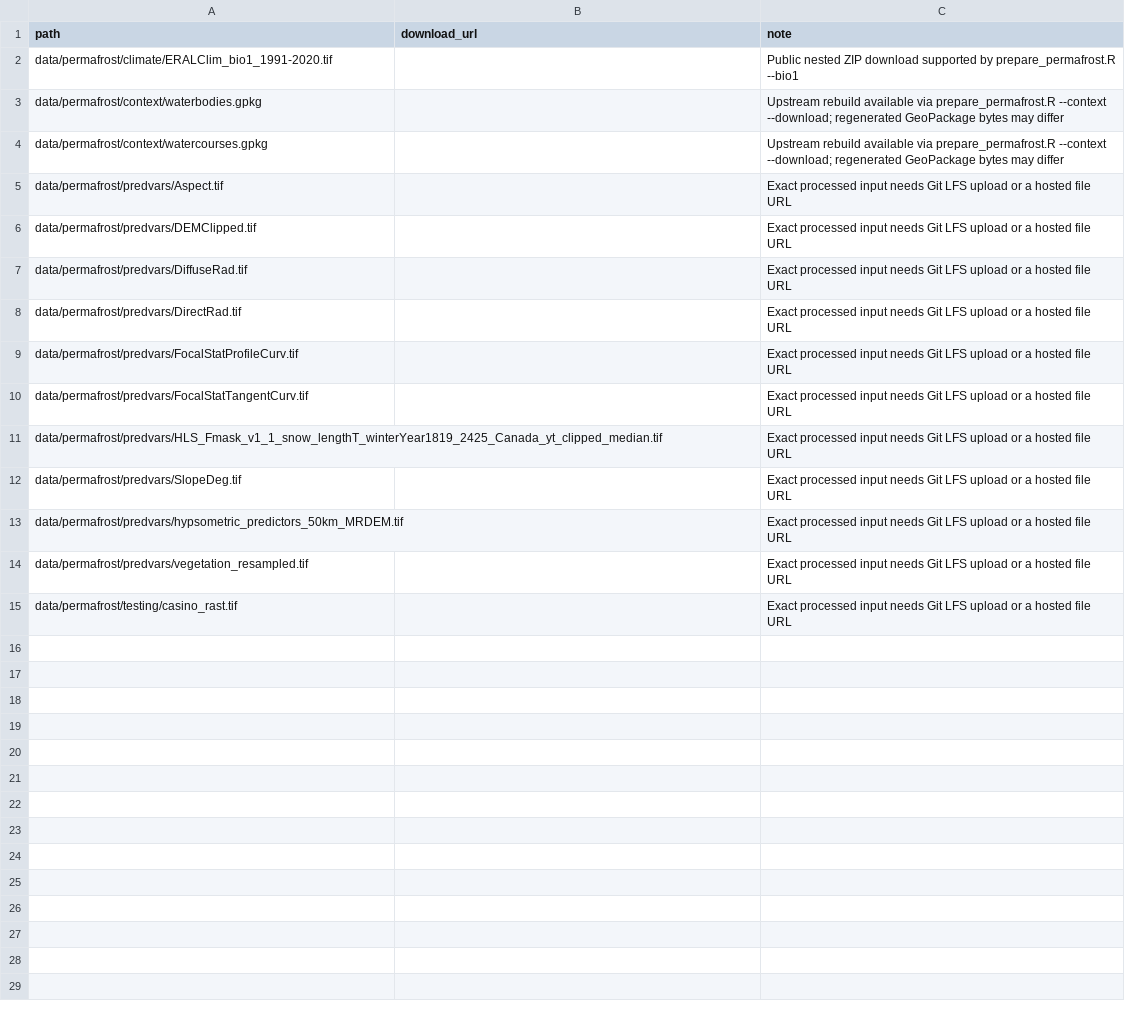
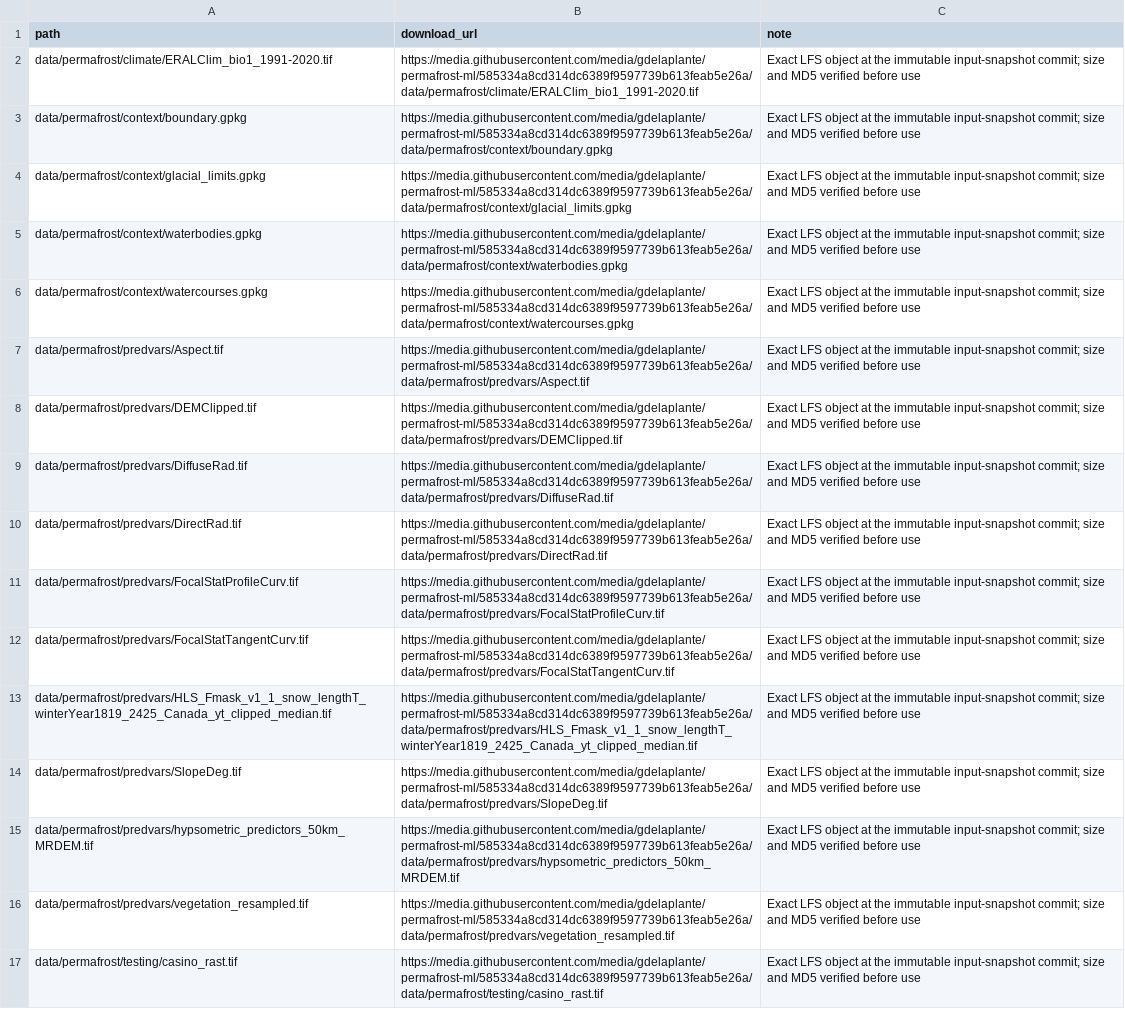
Before and after one commit to gdelaplante/permafrost-ml, a CSV file: R/permafrost/input_downloads.csv, drawn as a sheet; addresses are those after the commit; the diff names each change by its address in the sheet, - before the commit and + after, or states it on an @@ line.

```diff
--- a/R/permafrost/input_downloads.csv
+++ b/R/permafrost/input_downloads.csv
-B2 (download_url): (empty)
+B2 (download_url): https://media.githubusercontent.com/media/gdelaplante/permafrost-ml/585334a8cd314dc6389f9597739b613feab5e26a/data/permafrost/climate/ERALClim_bio1_1991-2020.tif
-C2 (note): Public nested ZIP download supported by prepare_permafrost.R --bio1
+C2 (note): Exact LFS object at the immutable input-snapshot commit; size and MD5 verified before use
+row 3: data/permafrost/context/boundary.gpkg | https://media.githubusercontent.com/media/gdelaplante/permafrost-ml/585334a8cd314dc6389f9597739b613feab5e26a/data/permafrost/context/boundary.gpkg | Exact LFS object at the immutable input-snapshot commit; size and MD5 verified before use
+row 4: data/permafrost/context/glacial_limits.gpkg | https://media.githubusercontent.com/media/gdelaplante/permafrost-ml/585334a8cd314dc6389f9597739b613feab5e26a/data/permafrost/context/glacial_limits.gpkg | Exact LFS object at the immutable input-snapshot commit; size and MD5 verified before use
-B5 (download_url): (empty)
+B5 (download_url): https://media.githubusercontent.com/media/gdelaplante/permafrost-ml/585334a8cd314dc6389f9597739b613feab5e26a/data/permafrost/context/waterbodies.gpkg
-C5:C6 (note): Upstream rebuild available via prepare_permafrost.R --context --download; regenerated GeoPackage bytes may differ
+C5:C6 (note): Exact LFS object at the immutable input-snapshot commit; size and MD5 verified before use
-B6 (download_url): (empty)
+B6 (download_url): https://media.githubusercontent.com/media/gdelaplante/permafrost-ml/585334a8cd314dc6389f9597739b613feab5e26a/data/permafrost/context/watercourses.gpkg
-B7 (download_url): (empty)
+B7 (download_url): https://media.githubusercontent.com/media/gdelaplante/permafrost-ml/585334a8cd314dc6389f9597739b613feab5e26a/data/permafrost/predvars/Aspect.tif
-C7:C17 (note): Exact processed input needs Git LFS upload or a hosted file URL
+C7:C17 (note): Exact LFS object at the immutable input-snapshot commit; size and MD5 verified before use
-B8 (download_url): (empty)
+B8 (download_url): https://media.githubusercontent.com/media/gdelaplante/permafrost-ml/585334a8cd314dc6389f9597739b613feab5e26a/data/permafrost/predvars/DEMClipped.tif
-B9 (download_url): (empty)
+B9 (download_url): https://media.githubusercontent.com/media/gdelaplante/permafrost-ml/585334a8cd314dc6389f9597739b613feab5e26a/data/permafrost/predvars/DiffuseRad.tif
-B10 (download_url): (empty)
+B10 (download_url): https://media.githubusercontent.com/media/gdelaplante/permafrost-ml/585334a8cd314dc6389f9597739b613feab5e26a/data/permafrost/predvars/DirectRad.tif
-B11 (download_url): (empty)
+B11 (download_url): https://media.githubusercontent.com/media/gdelaplante/permafrost-ml/585334a8cd314dc6389f9597739b613feab5e26a/data/permafrost/predvars/FocalStatProfileCurv.tif
-B12 (download_url): (empty)
+B12 (download_url): https://media.githubusercontent.com/media/gdelaplante/permafrost-ml/585334a8cd314dc6389f9597739b613feab5e26a/data/permafrost/predvars/FocalStatTangentCurv.tif
-B13 (download_url): (empty)
+B13 (download_url): https://media.githubusercontent.com/media/gdelaplante/permafrost-ml/585334a8cd314dc6389f9597739b613feab5e26a/data/permafrost/predvars/HLS_Fmask_v1_1_snow_lengthT_winterYear1819_2425_Canada_yt_clipped_median.tif
-B14 (download_url): (empty)
+B14 (download_url): https://media.githubusercontent.com/media/gdelaplante/permafrost-ml/585334a8cd314dc6389f9597739b613feab5e26a/data/permafrost/predvars/SlopeDeg.tif
-B15 (download_url): (empty)
+B15 (download_url): https://media.githubusercontent.com/media/gdelaplante/permafrost-ml/585334a8cd314dc6389f9597739b613feab5e26a/data/permafrost/predvars/hypsometric_predictors_50km_MRDEM.tif
-B16 (download_url): (empty)
+B16 (download_url): https://media.githubusercontent.com/media/gdelaplante/permafrost-ml/585334a8cd314dc6389f9597739b613feab5e26a/data/permafrost/predvars/vegetation_resampled.tif
-B17 (download_url): (empty)
+B17 (download_url): https://media.githubusercontent.com/media/gdelaplante/permafrost-ml/585334a8cd314dc6389f9597739b613feab5e26a/data/permafrost/testing/casino_rast.tif
```
Also changed, not shown: 7 other files.
